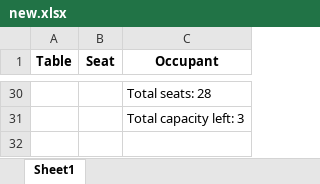
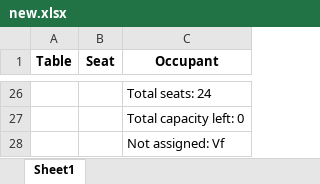
Before and after one commit to Lucky-sketch/openspace-organizer, an Excel workbook: new.xlsx, sheet Sheet1, drawn as a sheet; only a part is shown, gaps mark what is left out; values as stored, in another font and other column widths than the file's, no borders; addresses are those after the commit; the diff covers the shown part only; the diff names each change by its address in the sheet, - before the commit and + after, or states it on an @@ line.

```diff
--- a/new.xlsx (sheet Sheet1)
+++ b/new.xlsx (sheet Sheet1)
-C26 (Occupant): Total seats: 28
+C26 (Occupant): Total seats: 24
-C27 (Occupant): Total capacity left: 3
+C27 (Occupant): Total capacity left: 0
+row 28:  |  | Not assigned: Vf
```
Also changed, not shown: 4 removed rows and 23 edited cells elsewhere in this sheet, 5 other files.
